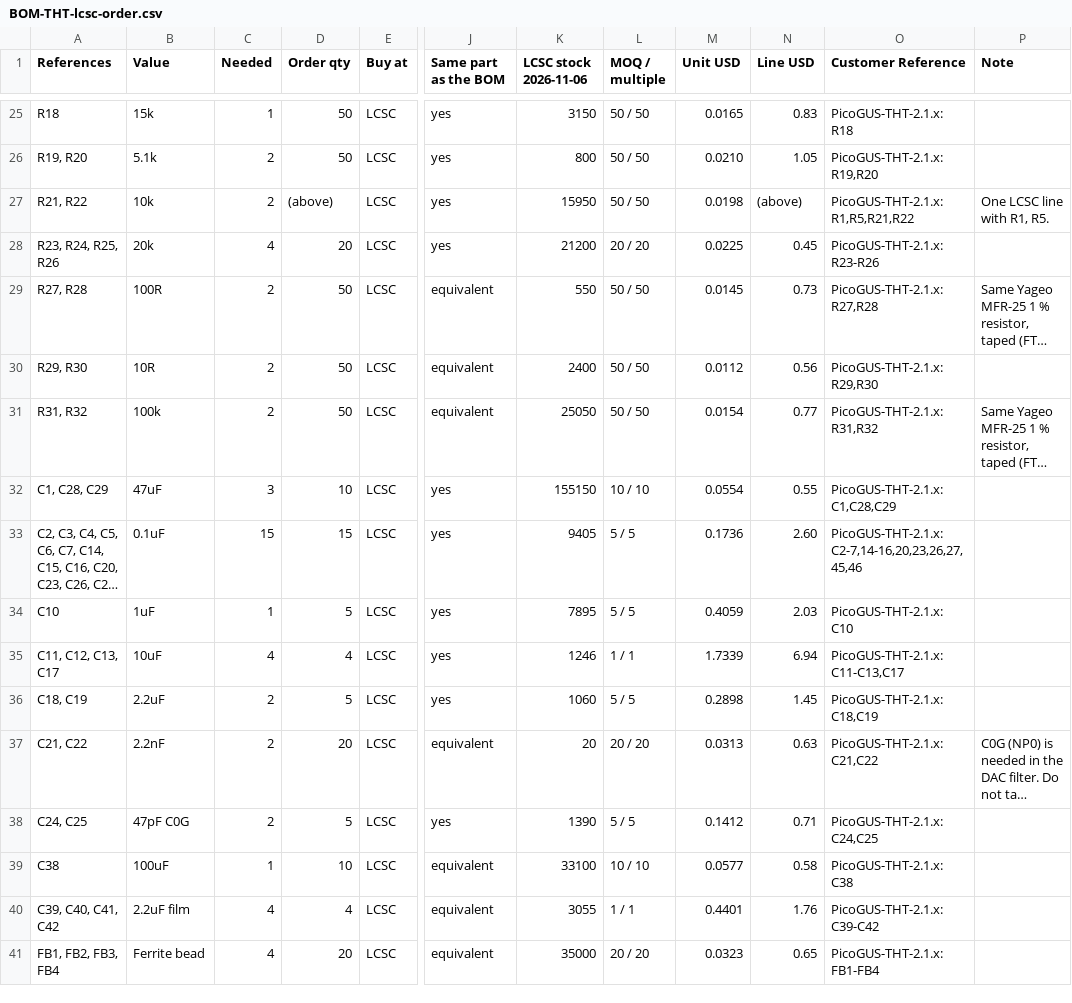
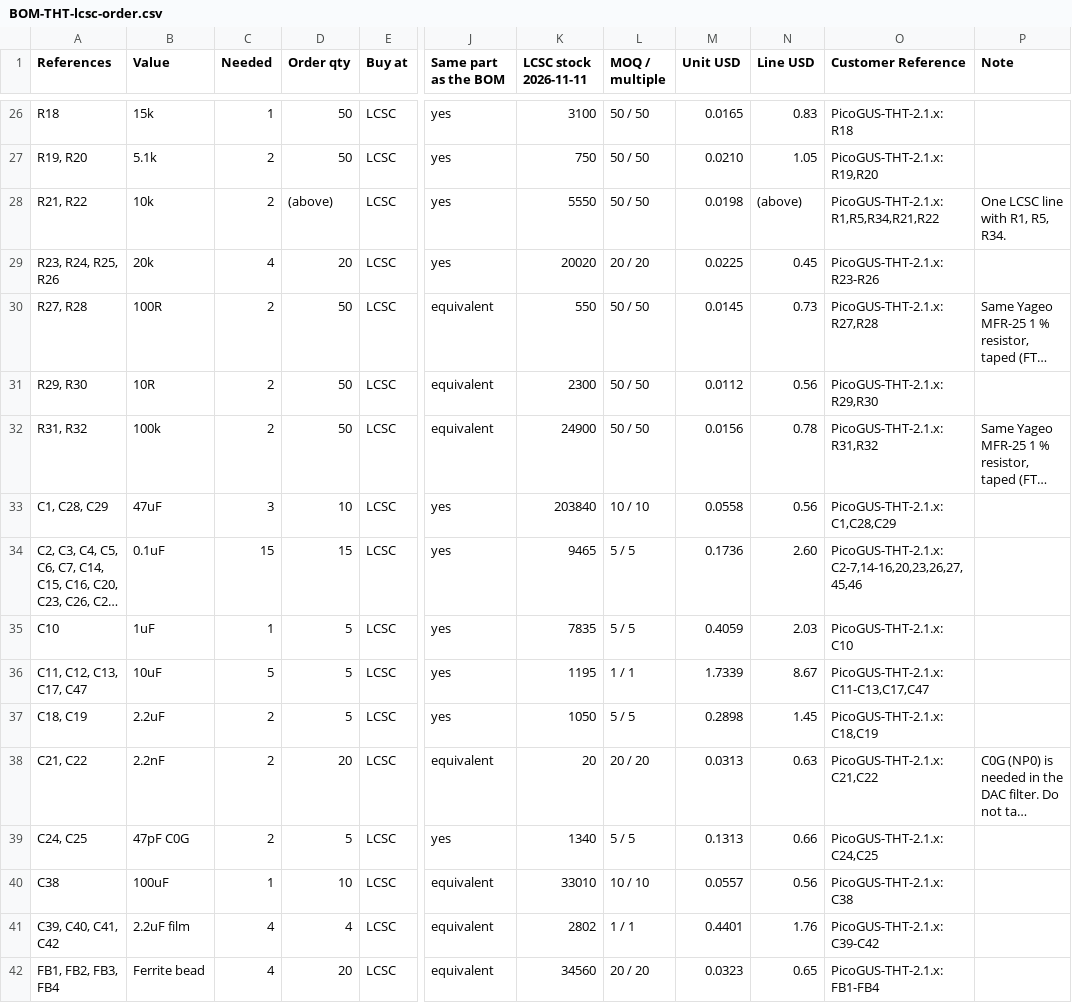
Before and after one commit to waagbo/picogus-tht, a CSV file: hw-tht-v2.1/docs/BOM-THT-lcsc-order.csv, drawn as a sheet; only a part is shown, gaps mark what is left out; long unchanged cells end in …; addresses are those after the commit; the diff covers the shown part only; the diff names each change by its address in the sheet, - before the commit and + after, or states it on an @@ line.

```diff
--- a/hw-tht-v2.1/docs/BOM-THT-lcsc-order.csv
+++ b/hw-tht-v2.1/docs/BOM-THT-lcsc-order.csv
-K1: LCSC stock 2026-11-06
+K1: LCSC stock 2026-11-11
-K26 (LCSC stock 2026-11-11): 3150
+K26 (LCSC stock 2026-11-11): 3100
-K27 (LCSC stock 2026-11-11): 800
+K27 (LCSC stock 2026-11-11): 750
-K28 (LCSC stock 2026-11-11): 15950
+K28 (LCSC stock 2026-11-11): 5550
-O28 (Customer Reference): PicoGUS-THT-2.1.x: R1,R5,R21,R22
+O28 (Customer Reference): PicoGUS-THT-2.1.x: R1,R5,R34,R21,R22
-P28 (Note): One LCSC line with R1, R5.
+P28 (Note): One LCSC line with R1, R5, R34.
-K29 (LCSC stock 2026-11-11): 21200
+K29 (LCSC stock 2026-11-11): 20020
-K31 (LCSC stock 2026-11-11): 2400
+K31 (LCSC stock 2026-11-11): 2300
-K32 (LCSC stock 2026-11-11): 25050
+K32 (LCSC stock 2026-11-11): 24900
-M32 (Unit USD): 0.0154
+M32 (Unit USD): 0.0156
-N32 (Line USD): 0.77
+N32 (Line USD): 0.78
-K33 (LCSC stock 2026-11-11): 155150
+K33 (LCSC stock 2026-11-11): 203840
-M33 (Unit USD): 0.0554
+M33 (Unit USD): 0.0558
-N33 (Line USD): 0.55
+N33 (Line USD): 0.56
-K34 (LCSC stock 2026-11-11): 9405
+K34 (LCSC stock 2026-11-11): 9465
-K35 (LCSC stock 2026-11-11): 7895
+K35 (LCSC stock 2026-11-11): 7835
-A36 (References): C11, C12, C13, C17
+A36 (References): C11, C12, C13, C17, C47
-C36 (Needed): 4
+C36 (Needed): 5
-D36 (Order qty): 4
+D36 (Order qty): 5
-K36 (LCSC stock 2026-11-11): 1246
+K36 (LCSC stock 2026-11-11): 1195
-N36 (Line USD): 6.94
+N36 (Line USD): 8.67
-O36 (Customer Reference): PicoGUS-THT-2.1.x: C11-C13,C17
+O36 (Customer Reference): PicoGUS-THT-2.1.x: C11-C13,C17,C47
-K37 (LCSC stock 2026-11-11): 1060
+K37 (LCSC stock 2026-11-11): 1050
-K39 (LCSC stock 2026-11-11): 1390
+K39 (LCSC stock 2026-11-11): 1340
-M39 (Unit USD): 0.1412
+M39 (Unit USD): 0.1313
-N39 (Line USD): 0.71
+N39 (Line USD): 0.66
-K40 (LCSC stock 2026-11-11): 33100
+K40 (LCSC stock 2026-11-11): 33010
-M40 (Unit USD): 0.0577
+M40 (Unit USD): 0.0557
-N40 (Line USD): 0.58
+N40 (Line USD): 0.56
-K41 (LCSC stock 2026-11-11): 3055
+K41 (LCSC stock 2026-11-11): 2802
-K42 (LCSC stock 2026-11-11): 35000
+K42 (LCSC stock 2026-11-11): 34560
```
Also changed, not shown: 1 added row and 40 edited cells elsewhere in this file, hw-tht-v2.1/docs/BOM-THT-digikey.csv, hw-tht-v2.1/docs/BOM-THT-lcsc.csv, 15 other files.
